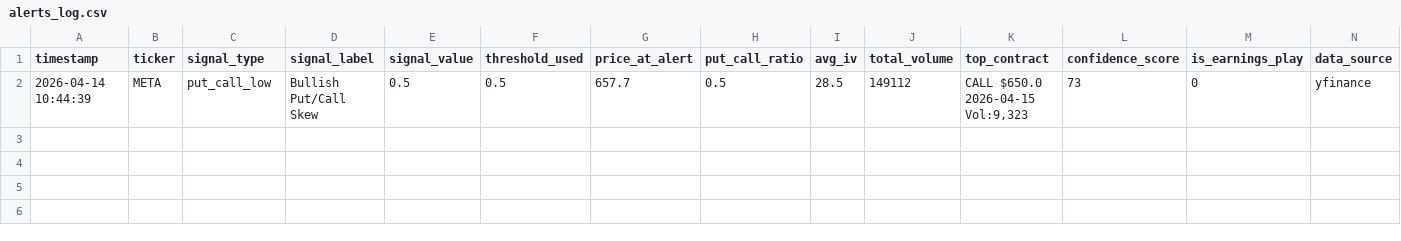
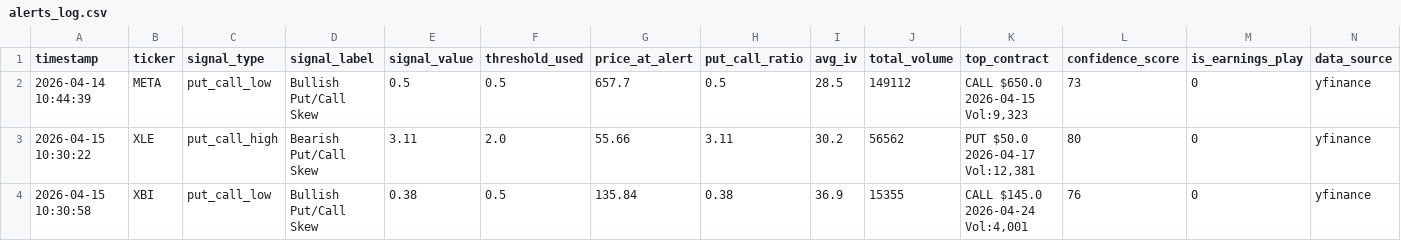
Before and after one commit to mehpackers13/options-bot, a CSV file: alerts_log.csv, drawn as a sheet; only a part is shown; rows hold the shown columns only; the diff names each change by its address in the sheet, - before the commit and + after, or states it on an @@ line.

```diff
--- a/alerts_log.csv
+++ b/alerts_log.csv
+row 3: 2026-04-15 10:30:22 | XLE | put_call_high | Bearish Put/Call Skew | 3.11 | 2.0 | 55.66 | 3.11 | 30.2 | 56562 | PUT $50.0 2026-04-17 Vol:12,381 | 80 | 0 | yfinance
+row 4: 2026-04-15 10:30:58 | XBI | put_call_low | Bullish Put/Call Skew | 0.38 | 0.5 | 135.84 | 0.38 | 36.9 | 15355 | CALL $145.0 2026-04-24 Vol:4,001 | 76 | 0 | yfinance
```
Also changed, not shown: 3 other files.
